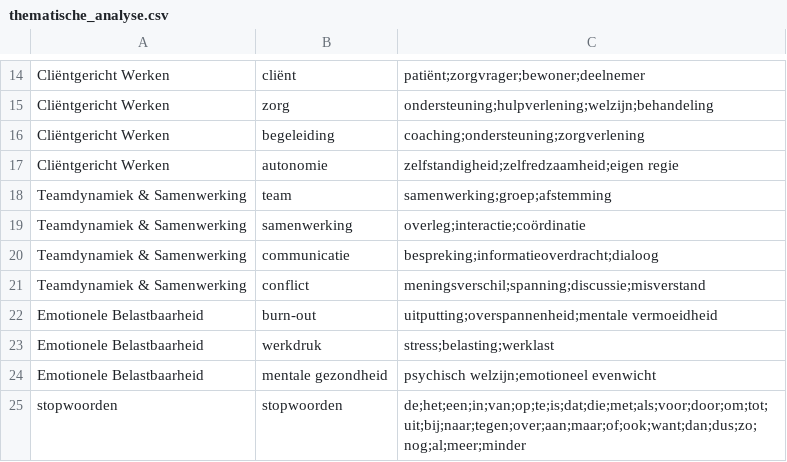
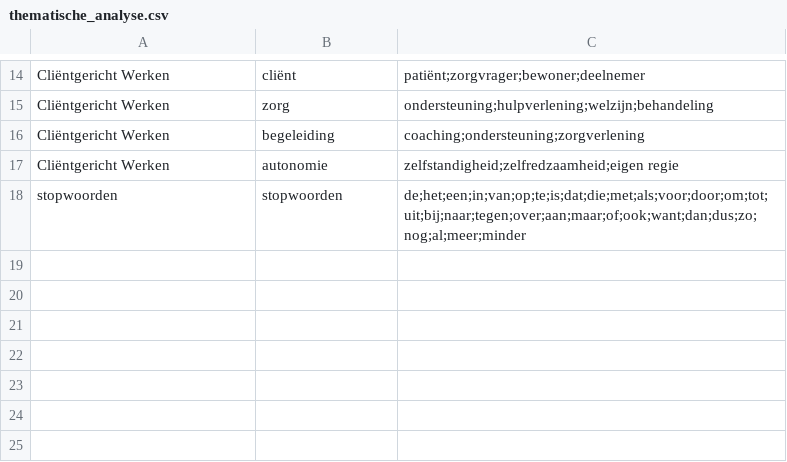
Before and after one commit to Jenshoutje/vragenlijst-triple-C, a CSV file: data/thematische_analyse.csv, drawn as a sheet; only a part is shown, gaps mark what is left out; the diff names each change by its address in the sheet, - before the commit and + after, or states it on an @@ line.

Commit message:
Update thematische_analyse.csv

```diff
--- a/data/thematische_analyse.csv
+++ b/data/thematische_analyse.csv
-row 18: Teamdynamiek & Samenwerking | team | samenwerking;groep;afstemming
-row 19: Teamdynamiek & Samenwerking | samenwerking | overleg;interactie;coördinatie
-row 20: Teamdynamiek & Samenwerking | communicatie | bespreking;informatieoverdracht;dialoog
-row 21: Teamdynamiek & Samenwerking | conflict | meningsverschil;spanning;discussie;misverstand
-row 22: Emotionele Belastbaarheid | burn-out | uitputting;overspannenheid;mentale vermoeidheid
-row 23: Emotionele Belastbaarheid | werkdruk | stress;belasting;werklast
-row 24: Emotionele Belastbaarheid | mentale gezondheid | psychisch welzijn;emotioneel evenwicht
```
